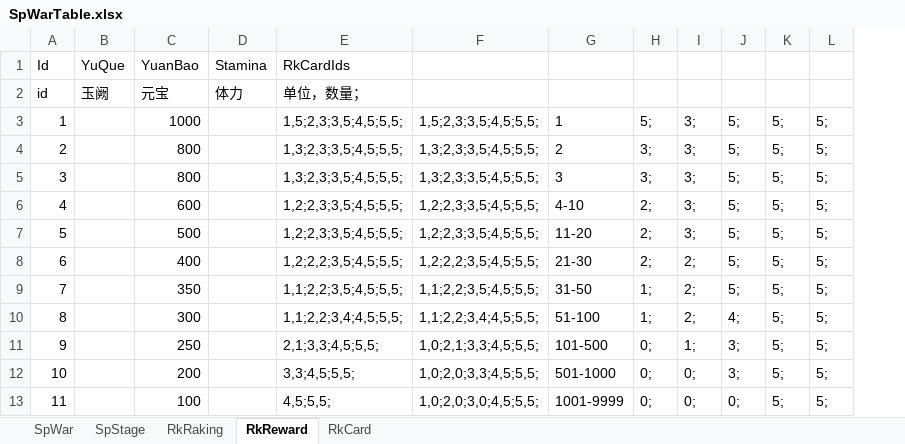
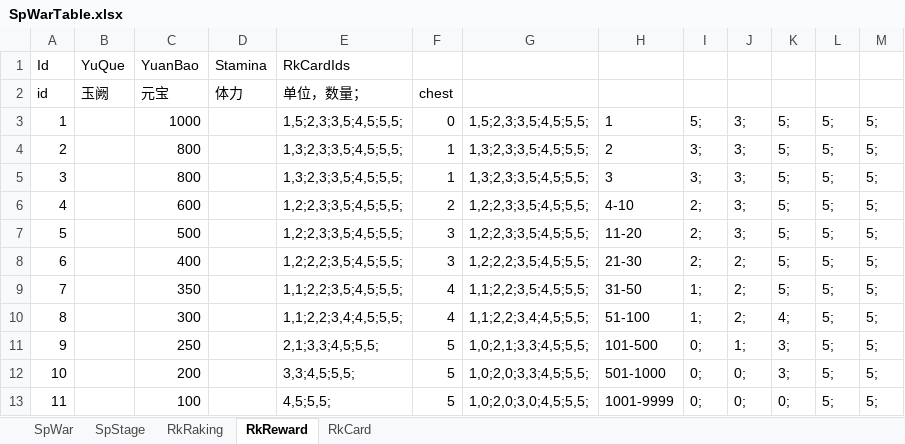
Before and after one commit to MiYanLiang/HeroScrollPj, an Excel workbook: Server/SpWarTable.xlsx, sheet RkReward, drawn as a sheet; values as stored, in another font and other column widths than the file's, no borders; the diff names each change by its address in the sheet, - before the commit and + after, or states it on an @@ line.

Commit message:
数据表：更新

```diff
--- a/Server/SpWarTable.xlsx (sheet RkReward)
+++ b/Server/SpWarTable.xlsx (sheet RkReward)
+column F, rows 2-13: chest | 0 | 1 | 1 | 2 | 3 | 3 | 4 | 4 | 5 | 5 | 5
```
Also changed, not shown: formulas that keep their value.
